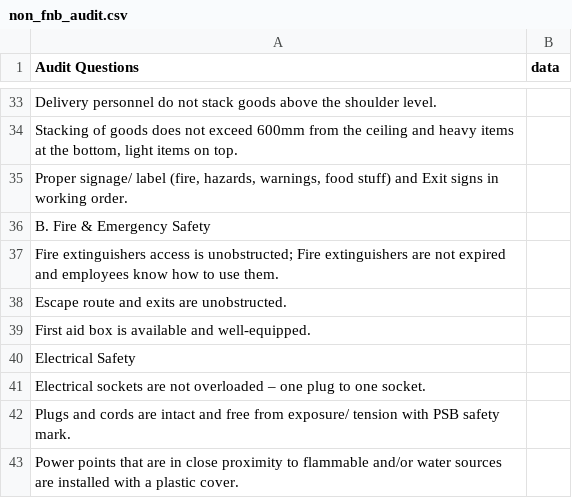
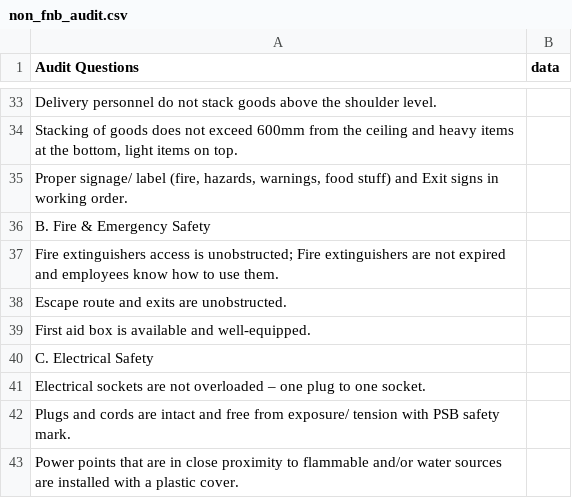
Before and after one commit to YingjieQiao/SingHealth_Retail_Management_ESC, a CSV file: backend/non_fnb_audit.csv, drawn as a sheet; only a part is shown, gaps mark what is left out.

```diff
--- a/backend/non_fnb_audit.csv
+++ b/backend/non_fnb_audit.csv
@@ -39,3 +39,3 @@ Escape route and exits are unobstructed.,
 First aid box is available and well-equipped.,
-Electrical Safety,
+C. Electrical Safety,
 Electrical sockets are not overloaded – one plug to one socket.,
```
Also changed, not shown: 2 other files.
